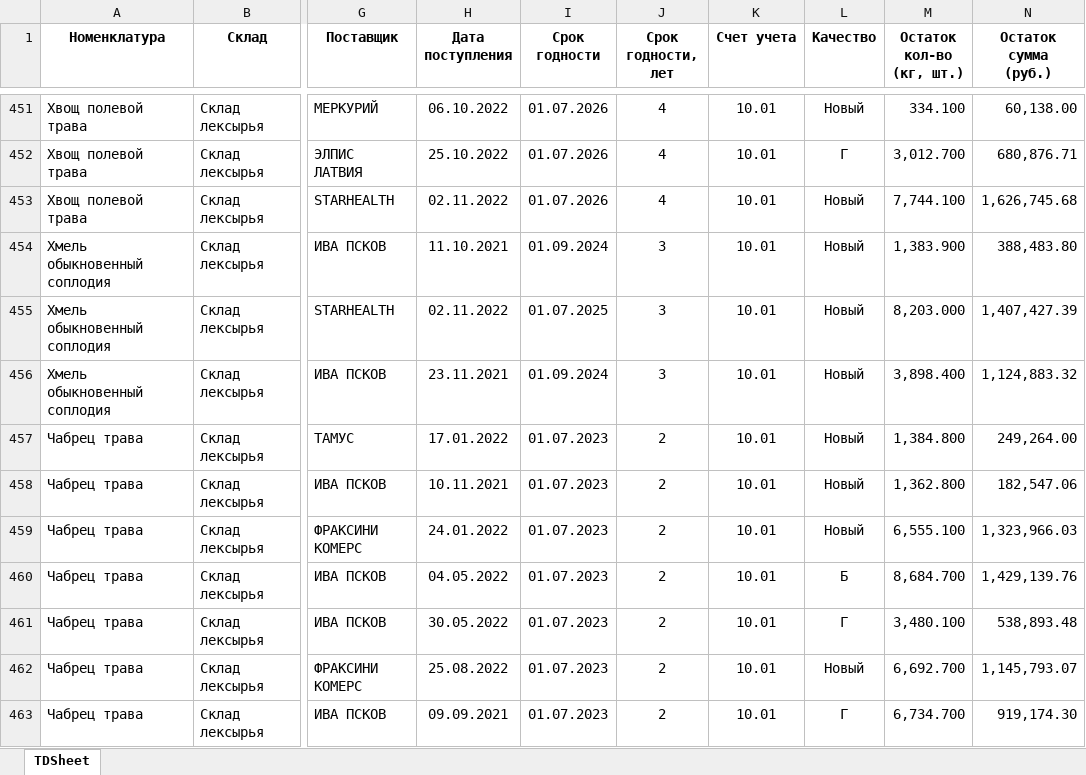
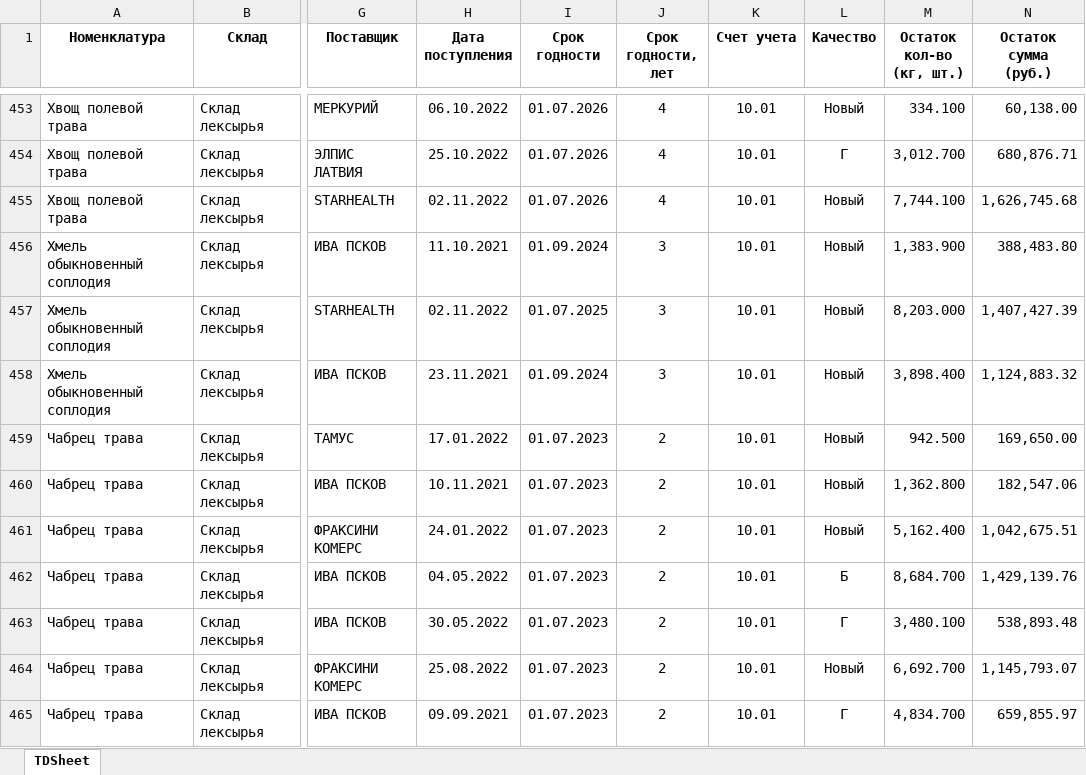
Before and after one commit to andreykoz82/KPI-PBI, an Excel workbook: raw_mat_bad_stock.xlsx, sheet TDSheet, drawn as a sheet; only a part is shown, gaps mark what is left out; values as stored, in another font and other column widths than the file's, no borders; addresses are those after the commit; the diff covers the shown part only; the diff names each change by its address in the sheet, - before the commit and + after, or states it on an @@ line.

```diff
--- a/raw_mat_bad_stock.xlsx (sheet TDSheet)
+++ b/raw_mat_bad_stock.xlsx (sheet TDSheet)
-M459 (Остаток кол-во (кг, шт.)): 1,384.800
+M459 (Остаток кол-во (кг, шт.)): 942.500
-N459 (Остаток сумма (руб.)): 249,264.00
+N459 (Остаток сумма (руб.)): 169,650.00
-M461 (Остаток кол-во (кг, шт.)): 6,555.100
+M461 (Остаток кол-во (кг, шт.)): 5,162.400
-N461 (Остаток сумма (руб.)): 1,323,966.03
+N461 (Остаток сумма (руб.)): 1,042,675.51
-M465 (Остаток кол-во (кг, шт.)): 6,734.700
+M465 (Остаток кол-во (кг, шт.)): 4,834.700
-N465 (Остаток сумма (руб.)): 919,174.30
+N465 (Остаток сумма (руб.)): 659,855.97
```
Also changed, not shown: 14 added rows, 9 removed rows and 72 edited cells elsewhere in this sheet, 1_satge_volume.xlsx, 2_stage.xlsx, 10 other files.
